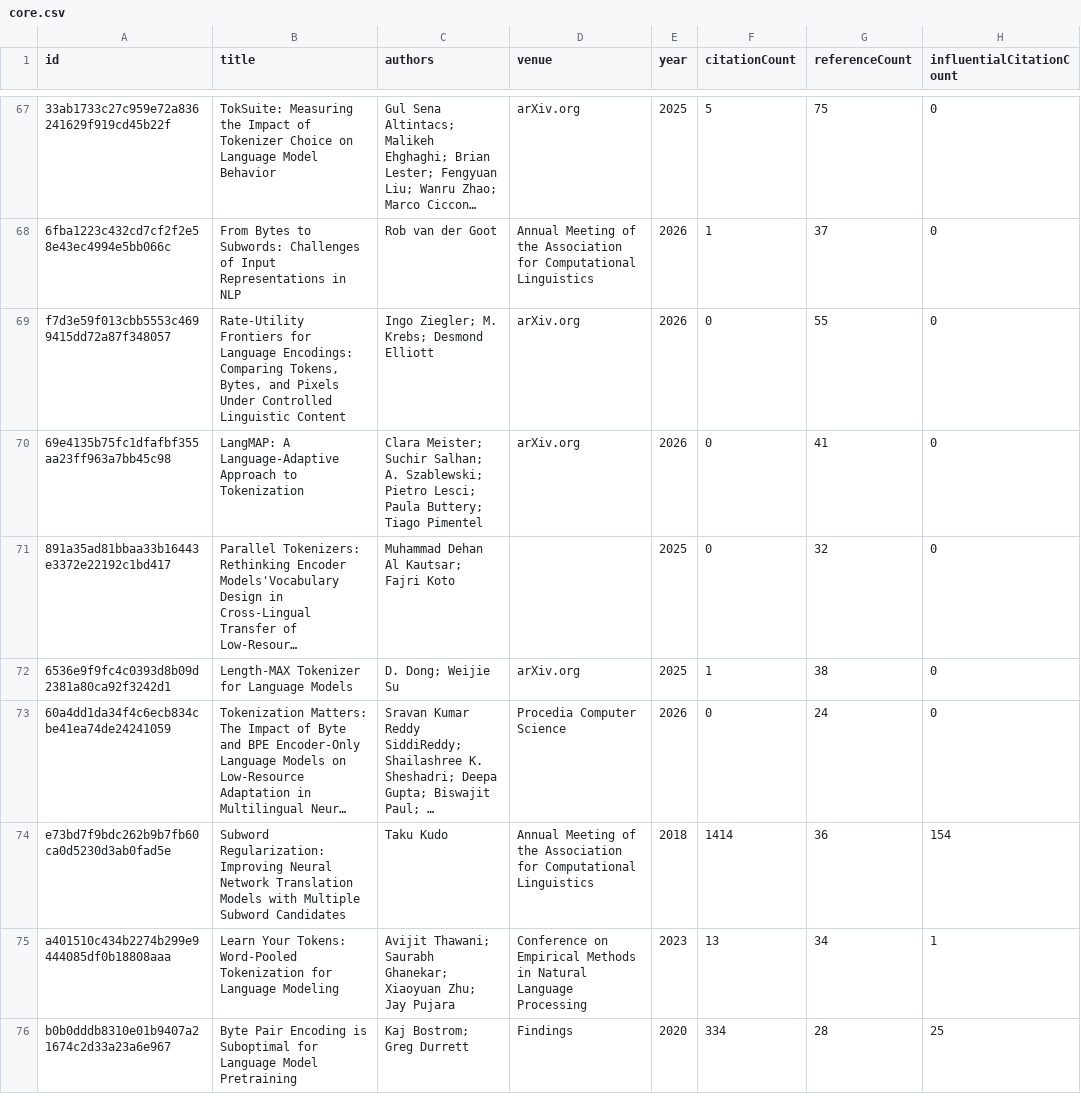
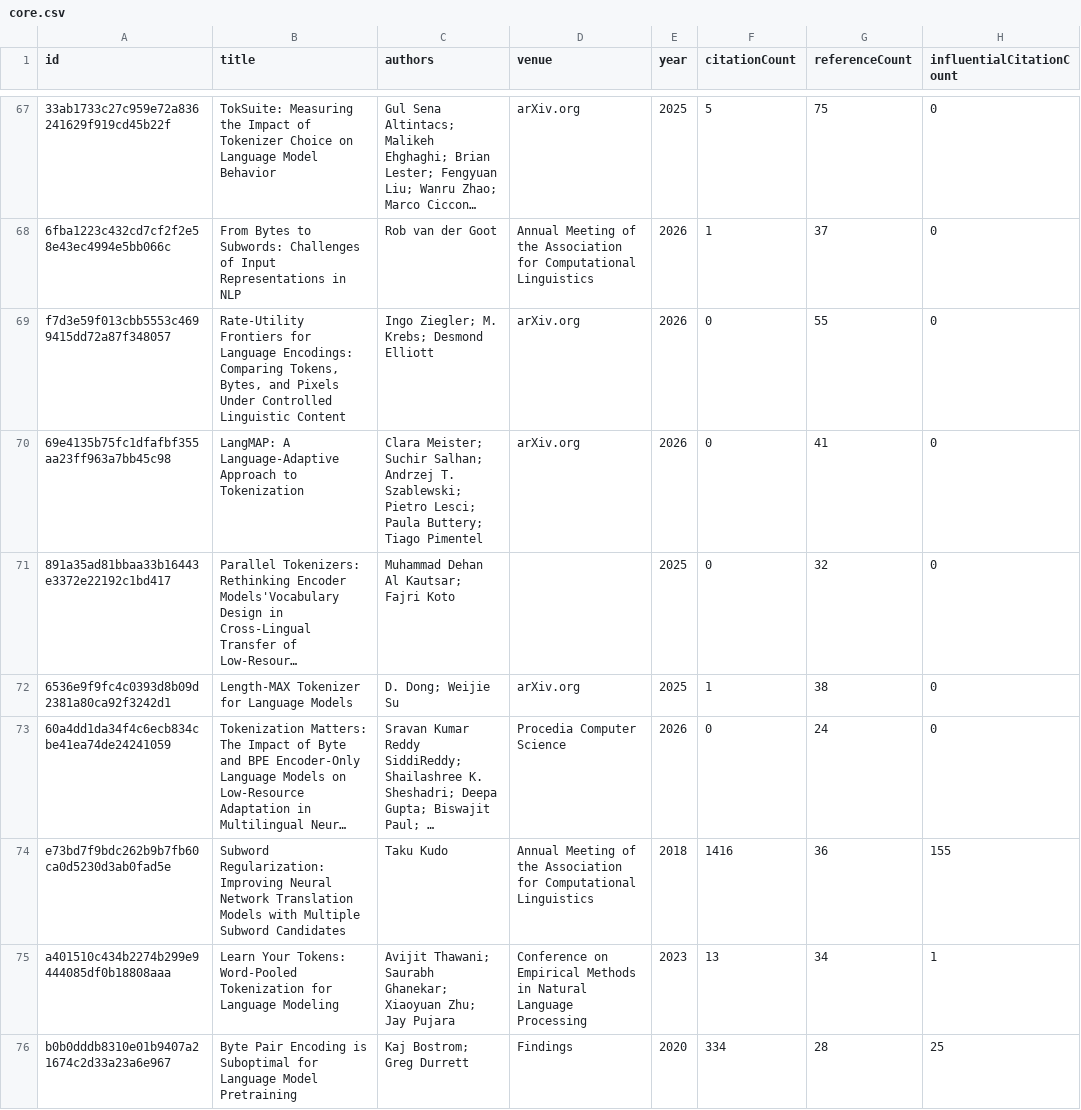
Before and after one commit to avijit-thawani/tokenization-in-nlp, a CSV file: data/core.csv, drawn as a sheet; only a part is shown, gaps mark what is left out; long unchanged cells end in …; the diff covers the shown part only; the diff names each change by its address in the sheet, - before the commit and + after, or states it on an @@ line.

```diff
--- a/data/core.csv
+++ b/data/core.csv
-C70 (authors): …Suchir Salhan; A. Szablewski; Pietro…
+C70 (authors): …Suchir Salhan; Andrzej T. Szablewski; Pietro…
-F74 (citationCount): 1414
+F74 (citationCount): 1416
-H74 (influentialCitationCount): 154
+H74 (influentialCitationCount): 155
```
Also changed, not shown: 9 edited cells elsewhere in this file, 12 other files.
